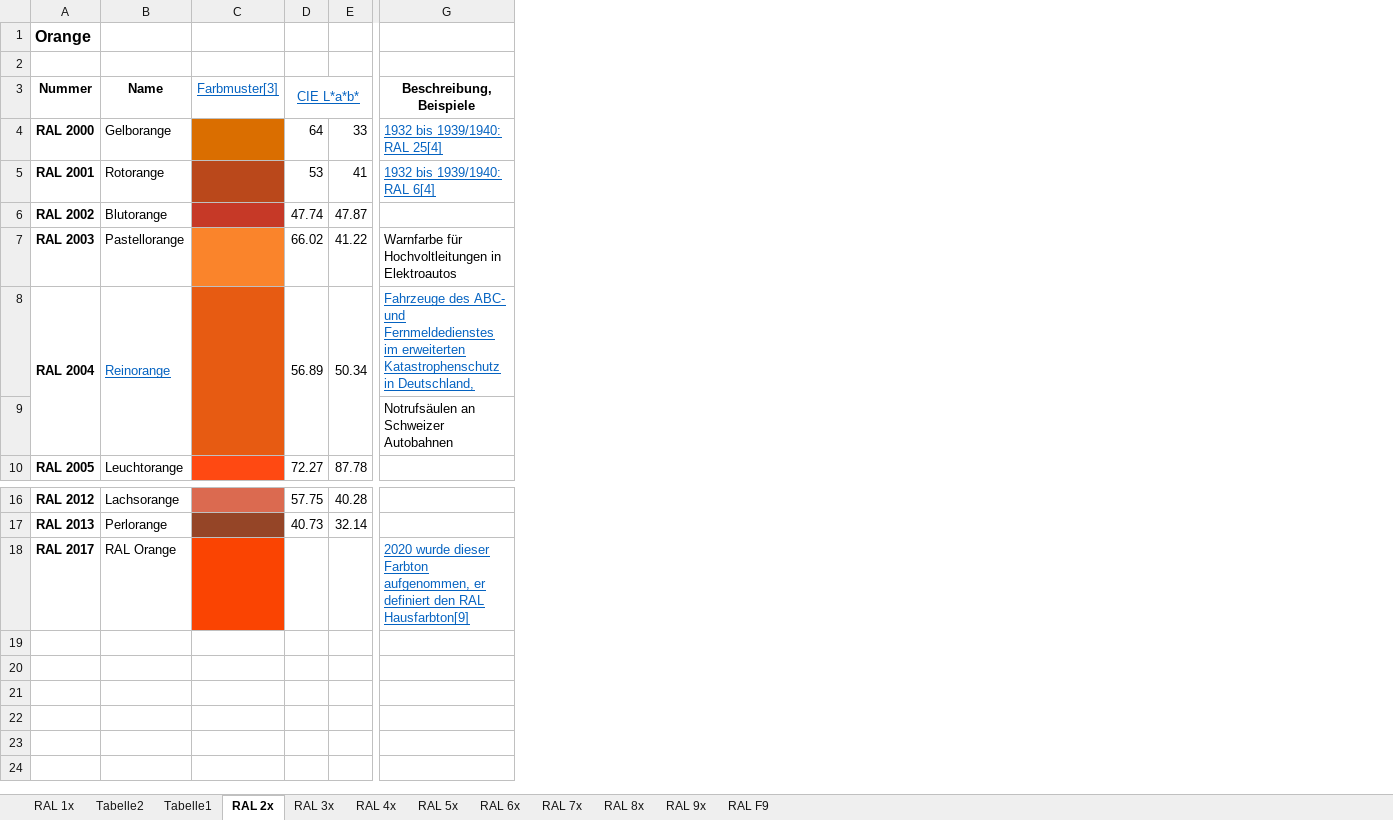
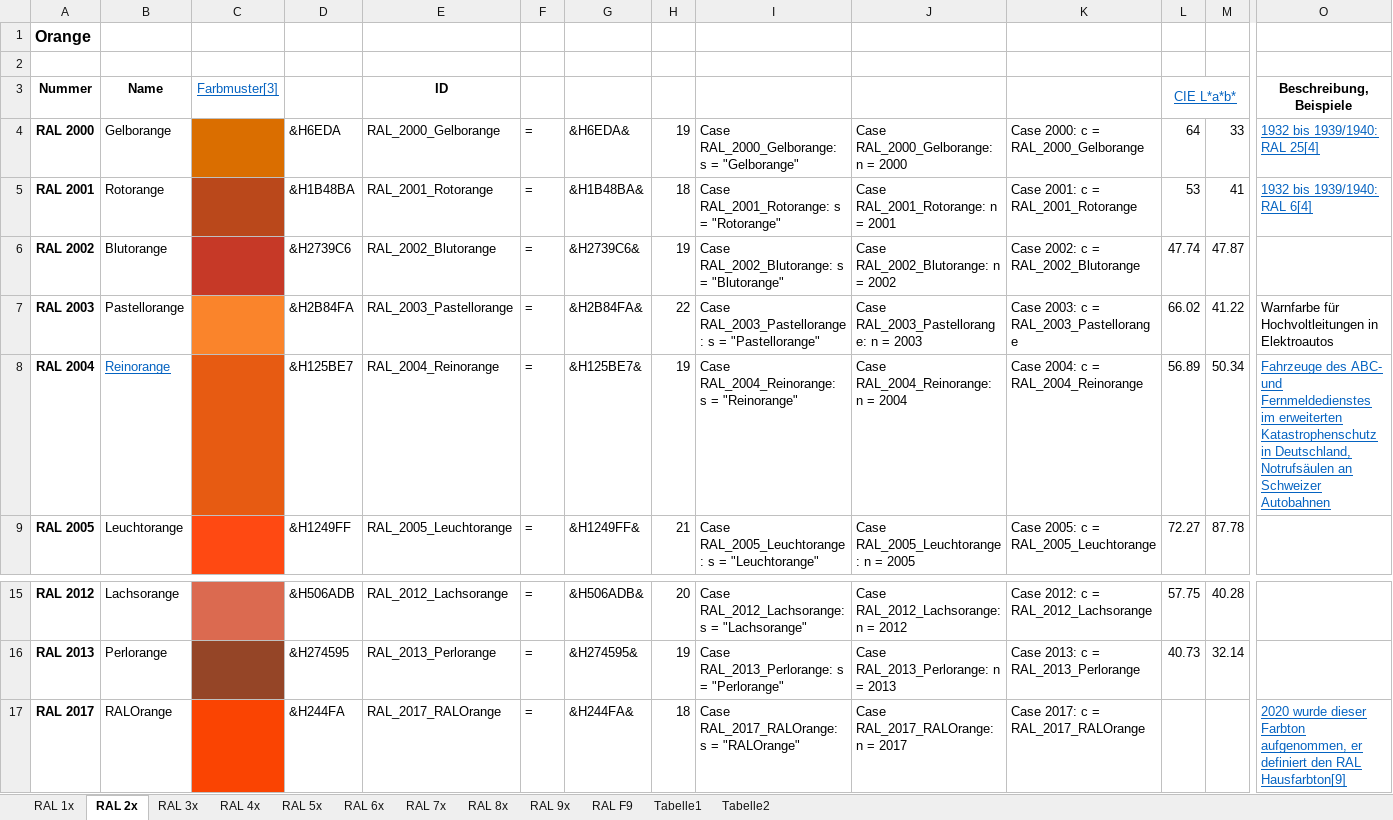
Before and after one commit to OlimilO1402/Color_Algorithms, an Excel workbook: RALFarben.xlsx, sheet RAL 2x, drawn as a sheet; only a part is shown, gaps mark what is left out; values as stored, in another font and other column widths than the file's, no borders; removed rows and columns are numbered as before the commit, all else as after; rows hold the shown columns only; the diff covers the shown part only; the diff names each change by its address in the sheet, - before the commit and + after, or states it on an @@ line.

```diff
--- a/RALFarben.xlsx (sheet RAL 2x)
+++ b/RALFarben.xlsx (sheet RAL 2x)
@@ sheet tab order changed: RAL 1x | RAL 2x | RAL 3x | RAL 4x | RAL 5x | RAL 6x | RAL 7x | RAL 8x | RAL 9x | RAL F9 | Tabelle1 | Tabelle2 @@
+column D, rows 4-9: &H6EDA | &H1B48BA | &H2739C6 | &H2B84FA | &H125BE7 | &H1249FF; rows 15-17: &H506ADB | &H274595 | &H244FA
+column E, rows 3-9: ID | RAL_2000_Gelborange | RAL_2001_Rotorange | RAL_2002_Blutorange | RAL_2003_Pastellorange | RAL_2004_Reinorange | RAL_2005_Leuchtorange; rows 15-17: RAL_2012_Lachsorange | RAL_2013_Perlorange | RAL_2017_RALOrange
+column F, rows 4-9: all =; rows 15-17: all =
+column G, rows 4-9: &H6EDA& | &H1B48BA& | &H2739C6& | &H2B84FA& | &H125BE7& | &H1249FF&; rows 15-17: &H506ADB& | &H274595& | &H244FA&
+column H, rows 4-9: 19 | 18 | 19 | 22 | 19 | 21; rows 15-17: 20 | 19 | 18
+column I, rows 4-9: Case RAL_2000_Gelborange: s = "Gelborange" | Case RAL_2001_Rotorange: s = "Rotorange" | Case RAL_2002_Blutorange: s = "Blutorange" | Case RAL_2003_Pastellorange: s = "Pastellorange" | Case RAL_2004_Reinorange: s = "Reinorange" | Case RAL_2005_Leuchtorange: s = "Leuchtorange"; rows 15-17: Case RAL_2012_Lachsorange: s = "Lachsorange" | Case RAL_2013_Perlorange: s = "Perlorange" | Case RAL_2017_RALOrange: s = "RALOrange"
+column J, rows 4-9: Case RAL_2000_Gelborange: n = 2000 | Case RAL_2001_Rotorange: n = 2001 | Case RAL_2002_Blutorange: n = 2002 | Case RAL_2003_Pastellorange: n = 2003 | Case RAL_2004_Reinorange: n = 2004 | Case RAL_2005_Leuchtorange: n = 2005; rows 15-17: Case RAL_2012_Lachsorange: n = 2012 | Case RAL_2013_Perlorange: n = 2013 | Case RAL_2017_RALOrange: n = 2017
+column K, rows 4-9: Case 2000: c = RAL_2000_Gelborange | Case 2001: c = RAL_2001_Rotorange | Case 2002: c = RAL_2002_Blutorange | Case 2003: c = RAL_2003_Pastellorange | Case 2004: c = RAL_2004_Reinorange | Case 2005: c = RAL_2005_Leuchtorange; rows 15-17: Case 2012: c = RAL_2012_Lachsorange | Case 2013: c = RAL_2013_Perlorange | Case 2017: c = RAL_2017_RALOrange
-A8:A9 merged
-B8:B9 merged
-C8:C9 merged
-D8:D9 merged
-E8:E9 merged
-O8: …in Deutschland,
+O8: …in Deutschland, Notrufsäulen an Schweizer Autobahnen
-row 9:  |  |  |  |  | Notrufsäulen an Schweizer Autobahnen
-B17: RAL Orange
+B17: RALOrange
```
Also changed, not shown: merged cells elsewhere in this sheet, sheet RAL 1x, sheet RAL 6x, sheet RAL 7x, sheet RAL 9x, sheet RAL F9, sheet RAL 4x, 3 more sheets, 6 other files.
